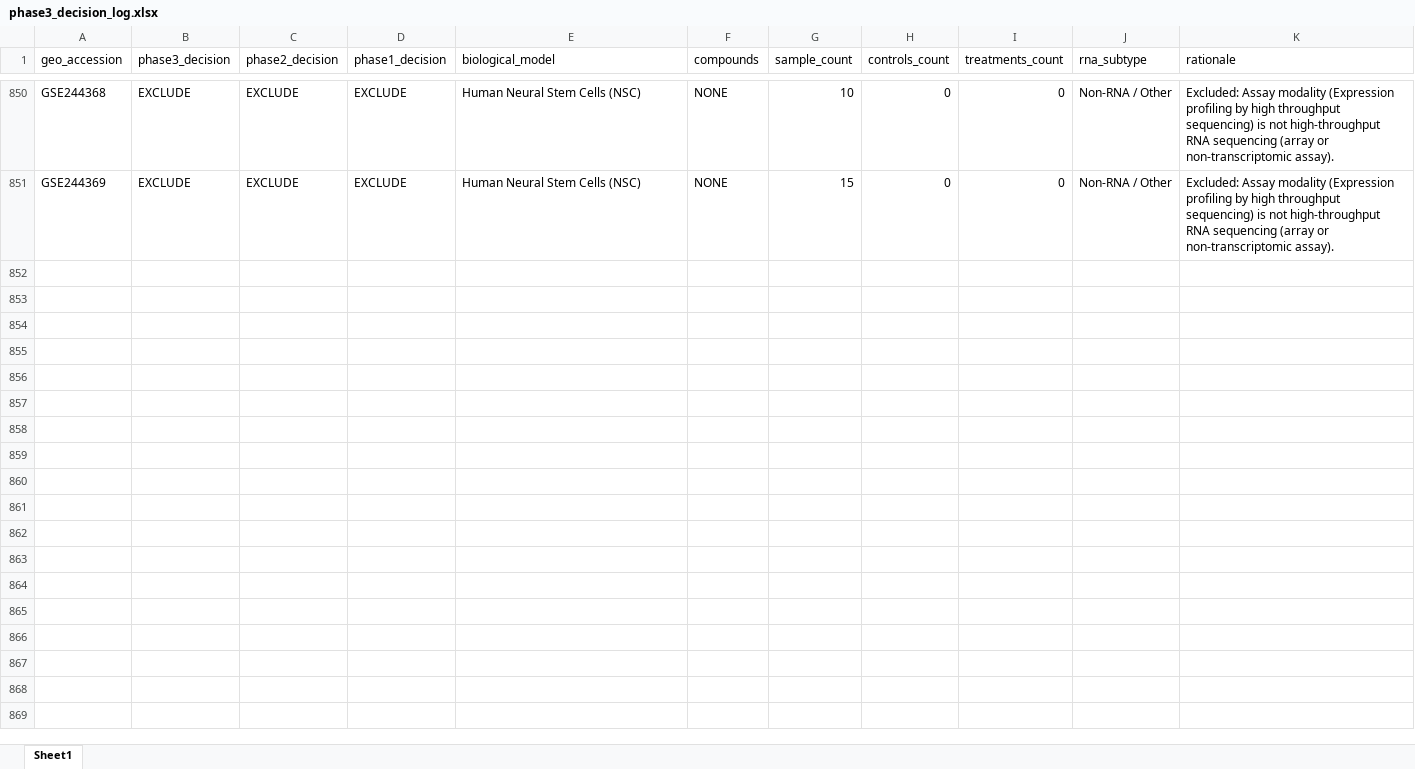
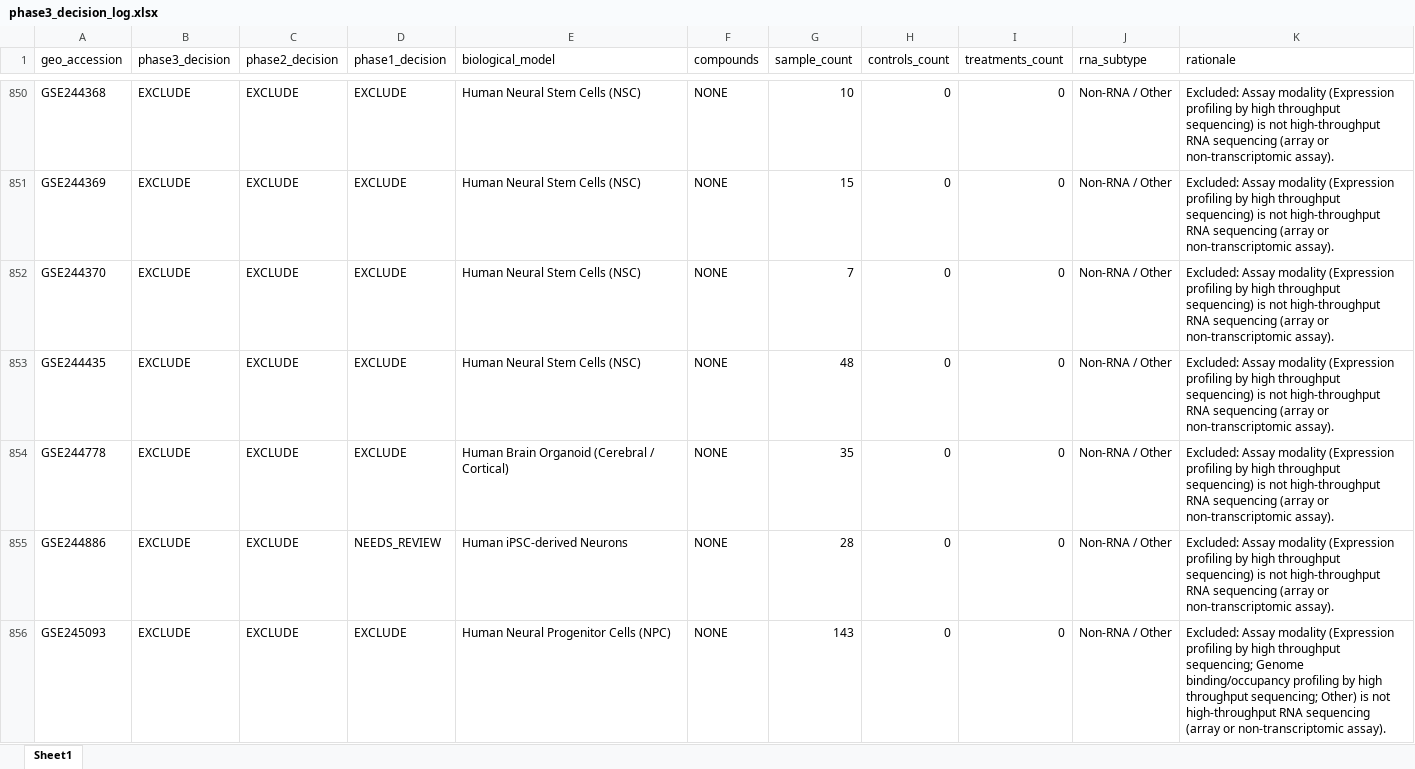
Before and after one commit to bioprintingLabsInc/DNT-Organoid-AI, an Excel workbook: outputs/verification/phase3/phase3_decision_log.xlsx, sheet Sheet1, drawn as a sheet; only a part is shown, gaps mark what is left out; values as stored, in another font and other column widths than the file's, no borders; the diff covers the shown part only; the diff names each change by its address in the sheet, - before the commit and + after, or states it on an @@ line.

Commit message:
feat(verification): phase 3 batch 18/34 (records 851-900 of 1666)

```diff
--- a/outputs/verification/phase3/phase3_decision_log.xlsx (sheet Sheet1)
+++ b/outputs/verification/phase3/phase3_decision_log.xlsx (sheet Sheet1)
+row 852: GSE244370 | EXCLUDE | EXCLUDE | EXCLUDE | Human Neural Stem Cells (NSC) | NONE | 7 | 0 | 0 | Non-RNA / Other | Excluded: Assay modality (Expression profiling by high throughput sequencing) is not high-throughput RNA sequencing (array or non-transcriptomic assay).
+row 853: GSE244435 | EXCLUDE | EXCLUDE | EXCLUDE | Human Neural Stem Cells (NSC) | NONE | 48 | 0 | 0 | Non-RNA / Other | Excluded: Assay modality (Expression profiling by high throughput sequencing) is not high-throughput RNA sequencing (array or non-transcriptomic assay).
+row 854: GSE244778 | EXCLUDE | EXCLUDE | EXCLUDE | Human Brain Organoid (Cerebral / Cortical) | NONE | 35 | 0 | 0 | Non-RNA / Other | Excluded: Assay modality (Expression profiling by high throughput sequencing) is not high-throughput RNA sequencing (array or non-transcriptomic assay).
+row 855: GSE244886 | EXCLUDE | EXCLUDE | NEEDS_REVIEW | Human iPSC-derived Neurons | NONE | 28 | 0 | 0 | Non-RNA / Other | Excluded: Assay modality (Expression profiling by high throughput sequencing) is not high-throughput RNA sequencing (array or non-transcriptomic assay).
+row 856: GSE245093 | EXCLUDE | EXCLUDE | EXCLUDE | Human Neural Progenitor Cells (NPC) | NONE | 143 | 0 | 0 | Non-RNA / Other | Excluded: Assay modality (Expression profiling by high throughput sequencing; Genome binding/occupancy profiling by high throughput sequencing; Other) is not high-throughput RNA sequencing (array or non-transcriptomic assay).
```
Also changed, not shown: 45 added rows elsewhere in this sheet, data/metadata/dnt_master_dataset_inventory.xlsx, outputs/verification/phase3/phase3_master_inventory.xlsx, 8 other files.
